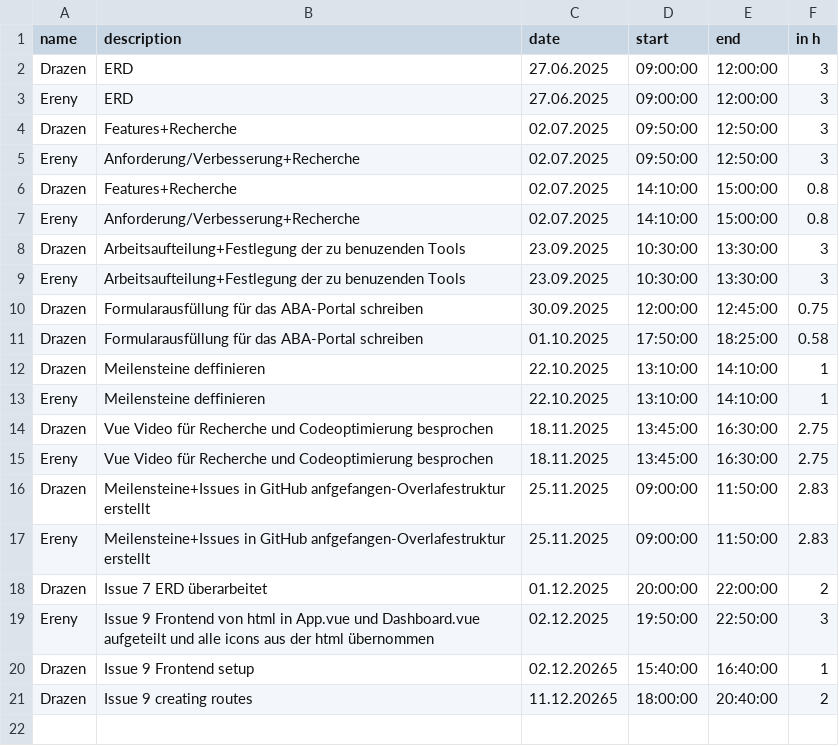
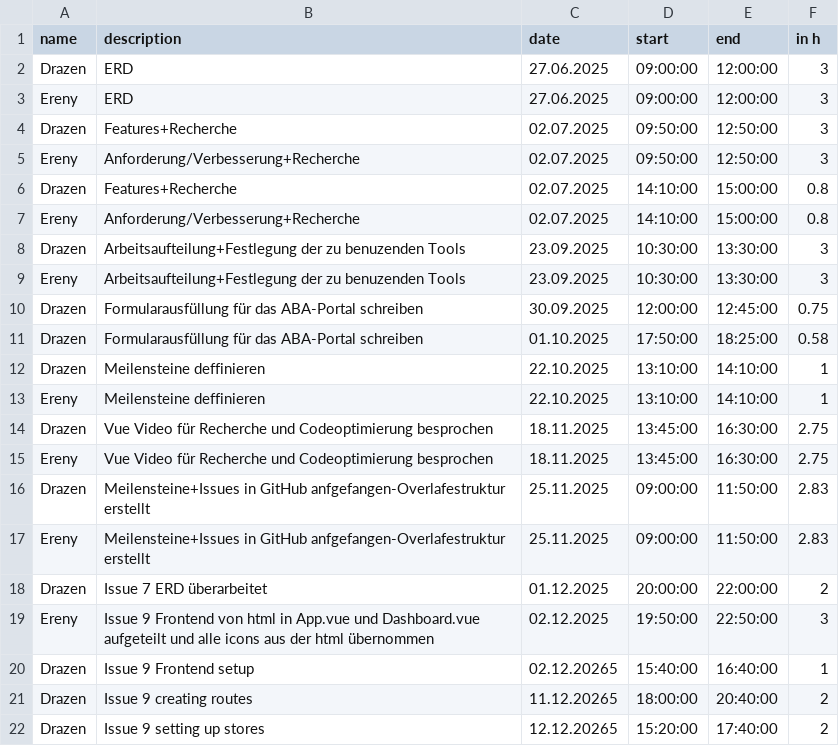
Before and after one commit to kiDra94/EffSync, a CSV file: working_time_records.csv, drawn as a sheet.

Commit message:
#9: updated

```diff
--- a/working_time_records.csv
+++ b/working_time_records.csv
@@ -21 +21,2 @@ Drazen,Issue 9 Frontend setup,02.12.20265,15:40:00,16:40:00,1
 Drazen,Issue 9 creating routes,11.12.20265,18:00:00,20:40:00,2
+Drazen,Issue 9 setting up stores,12.12.20265,15:20:00,17:40:00,2
```
